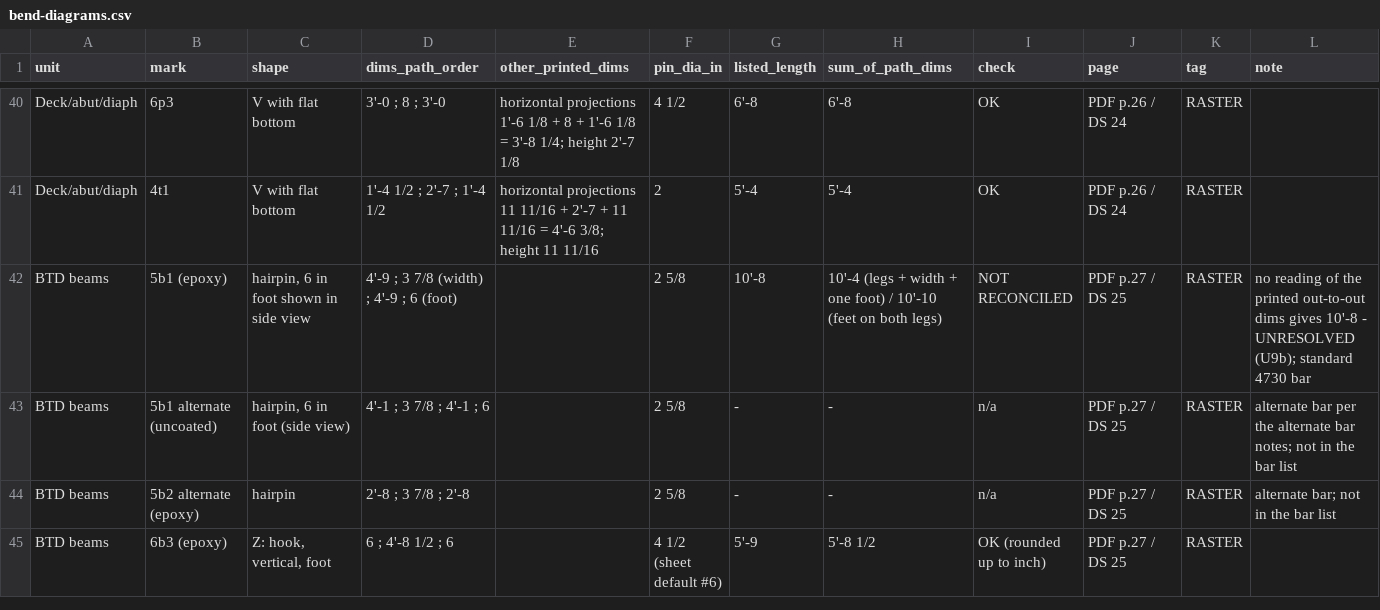
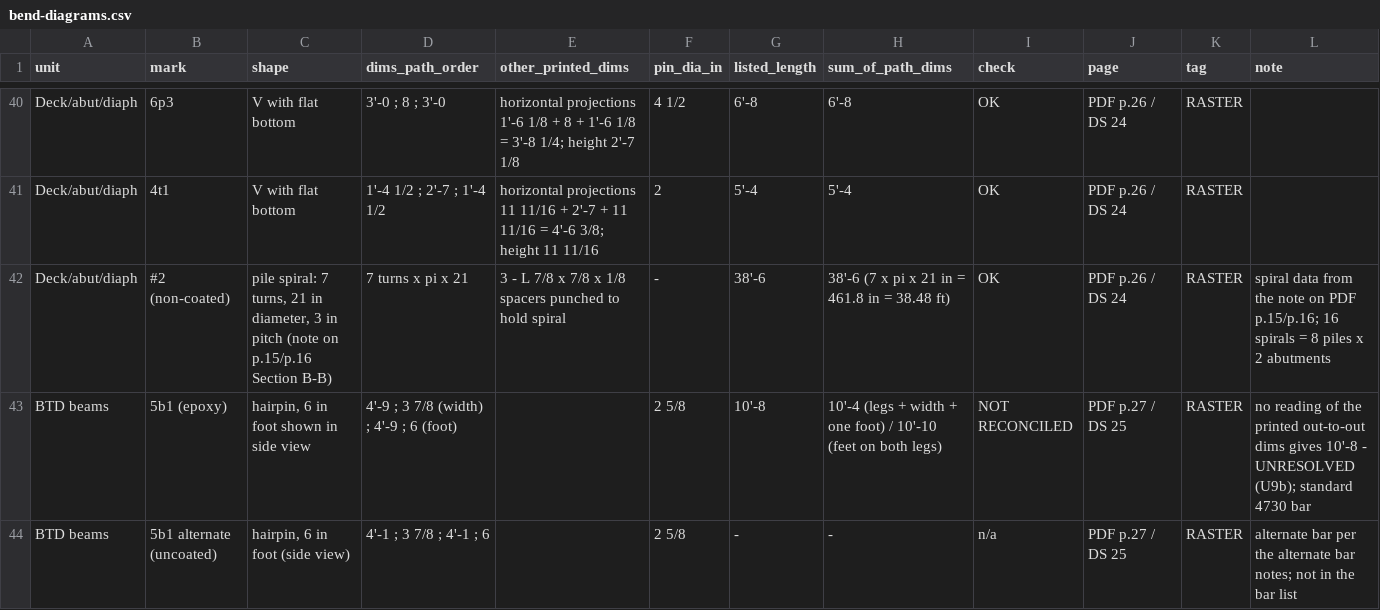
Before and after one commit to jefswat/Steel-Bridge-Bim, a CSV file: docs/plan-data/woodbury-i29-floyd/bend-diagrams.csv, drawn as a sheet; only a part is shown, gaps mark what is left out; the shorter side is filled out with more unchanged rows.

```diff
--- a/docs/plan-data/woodbury-i29-floyd/bend-diagrams.csv
+++ b/docs/plan-data/woodbury-i29-floyd/bend-diagrams.csv
@@ -41,2 +41,3 @@ Deck/abut/diaph,6p3,V with flat bottom,3'-0 ; 8 ; 3'-0,horizontal projections 1'
 Deck/abut/diaph,4t1,V with flat bottom,1'-4 1/2 ; 2'-7 ; 1'-4 1/2,horizontal projections 11 11/16 + 2'-7 + 11 11/16 = 4'-6 3/8; height 11 11/16,2,5'-4,5'-4,OK,PDF p.26 / DS 24,RASTER,
+Deck/abut/diaph,#2 (non-coated),"pile spiral: 7 turns, 21 in diameter, 3 in pitch (note on p.15/p.16 Section B-B)",7 turns x pi x 21,3 - L 7/8 x 7/8 x 1/8 spacers punched to hold spiral,-,38'-6,38'-6 (7 x pi x 21 in = 461.8 in = 38.48 ft),OK,PDF p.26 / DS 24,RASTER,spiral data from the note on PDF p.15/p.16; 16 spirals = 8 piles x 2 abutments
 BTD beams,5b1 (epoxy),"hairpin, 6 in foot shown in side view",4'-9 ; 3 7/8 (width) ; 4'-9 ; 6 (foot),,2 5/8,10'-8,10'-4 (legs + width + one foot) / 10'-10 (feet on both legs),NOT RECONCILED,PDF p.27 / DS 25,RASTER,no reading of the printed out-to-out dims gives 10'-8 - UNRESOLVED (U9b); standard 4730 bar
```
